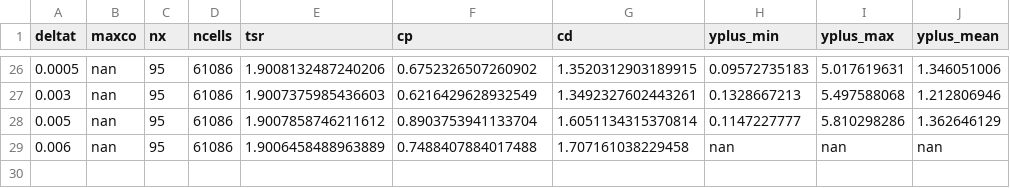
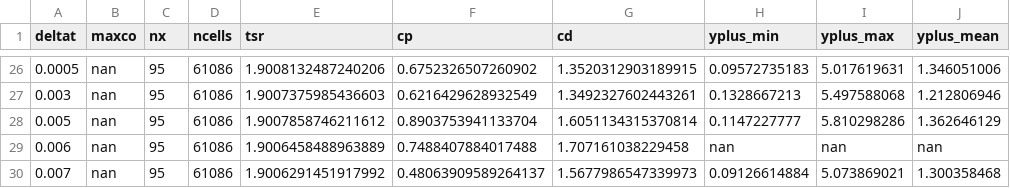
Before and after one commit to petebachant/UNH-RVAT-2D-OpenFOAM, a CSV file: processed/all_perf.csv, drawn as a sheet; only a part is shown, gaps mark what is left out; the diff names each change by its address in the sheet, - before the commit and + after, or states it on an @@ line.

Commit message:
Add another run to log; doubtful about some other runs averaging over proper interval

```diff
--- a/processed/all_perf.csv
+++ b/processed/all_perf.csv
+row 30: 0.007 | nan | 95 | 61086 | 1.9006291451917992 | 0.48063909589264137 | 1.5677986547339973 | 0.09126614884 | 5.073869021 | 1.300358468
```
